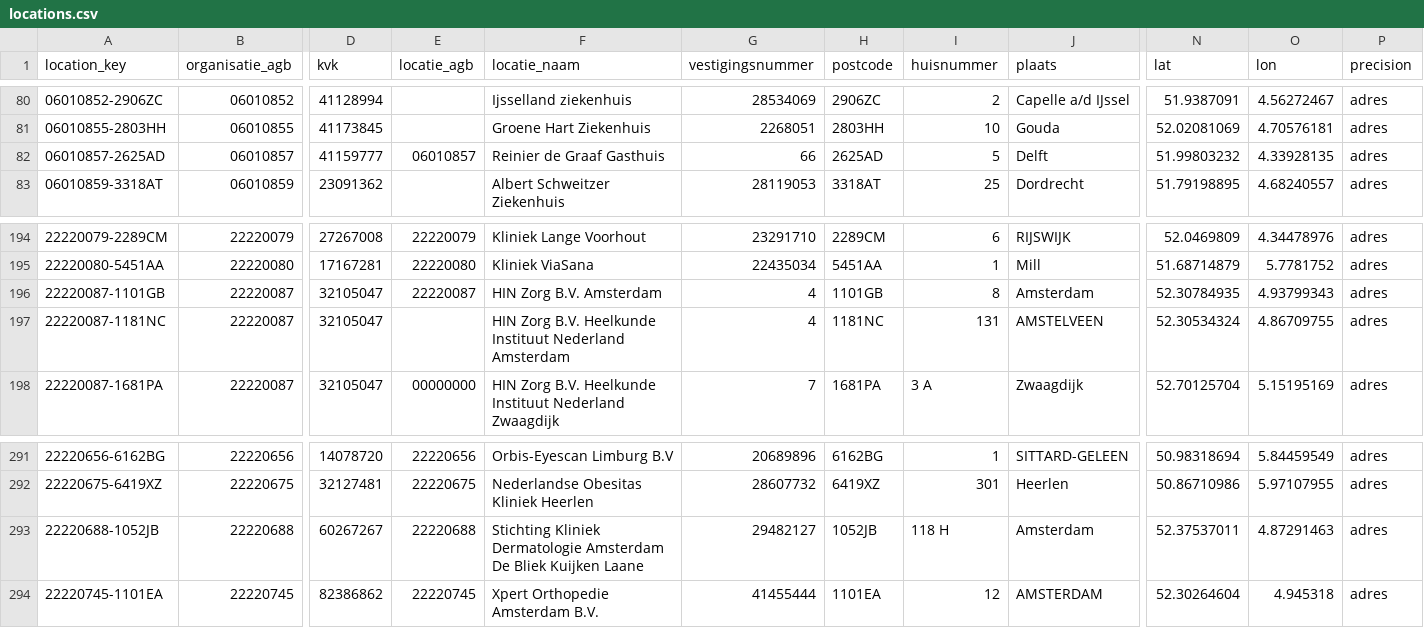
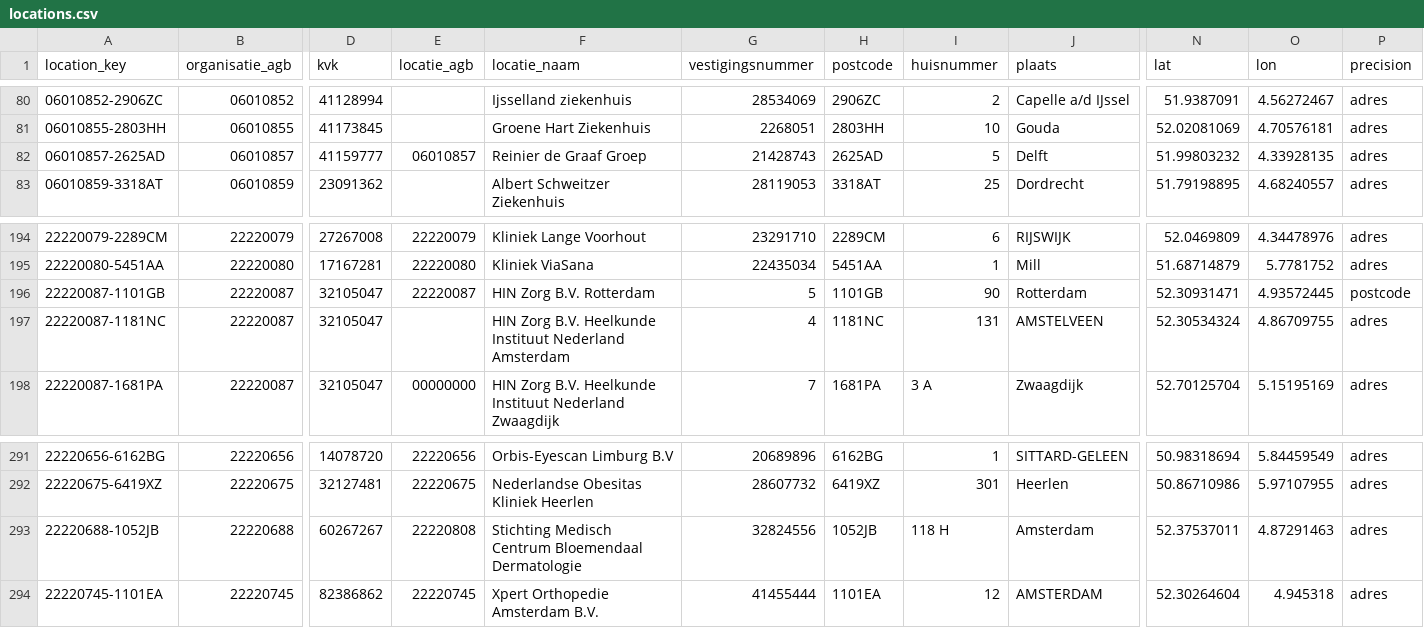
Before and after one commit to nickvluit-a11y/Beterverzekerd, a CSV file: data/reference/locations.csv, drawn as a sheet; only a part is shown, gaps mark what is left out; the diff names each change by its address in the sheet, - before the commit and + after, or states it on an @@ line.

```diff
--- a/data/reference/locations.csv
+++ b/data/reference/locations.csv
-F82 (locatie_naam): Reinier de Graaf Gasthuis
+F82 (locatie_naam): Reinier de Graaf Groep
-G82 (vestigingsnummer): 66
+G82 (vestigingsnummer): 21428743
-F196 (locatie_naam): HIN Zorg B.V. Amsterdam
+F196 (locatie_naam): HIN Zorg B.V. Rotterdam
-G196 (vestigingsnummer): 4
+G196 (vestigingsnummer): 5
-I196 (huisnummer): 8
+I196 (huisnummer): 90
-J196 (plaats): Amsterdam
+J196 (plaats): Rotterdam
-N196 (lat): 52.30784935
+N196 (lat): 52.30931471
-O196 (lon): 4.93799343
+O196 (lon): 4.93572445
-P196 (precision): adres
+P196 (precision): postcode
-E293 (locatie_agb): 22220688
+E293 (locatie_agb): 22220808
-F293 (locatie_naam): Stichting Kliniek Dermatologie Amsterdam De Bliek Kuijken Laane
+F293 (locatie_naam): Stichting Medisch Centrum Bloemendaal Dermatologie
-G293 (vestigingsnummer): 29482127
+G293 (vestigingsnummer): 32824556
```
Also changed, not shown: data/reference/geocode_cache.csv, data/reference/locations_zorginzicht.csv, 9 other files.
